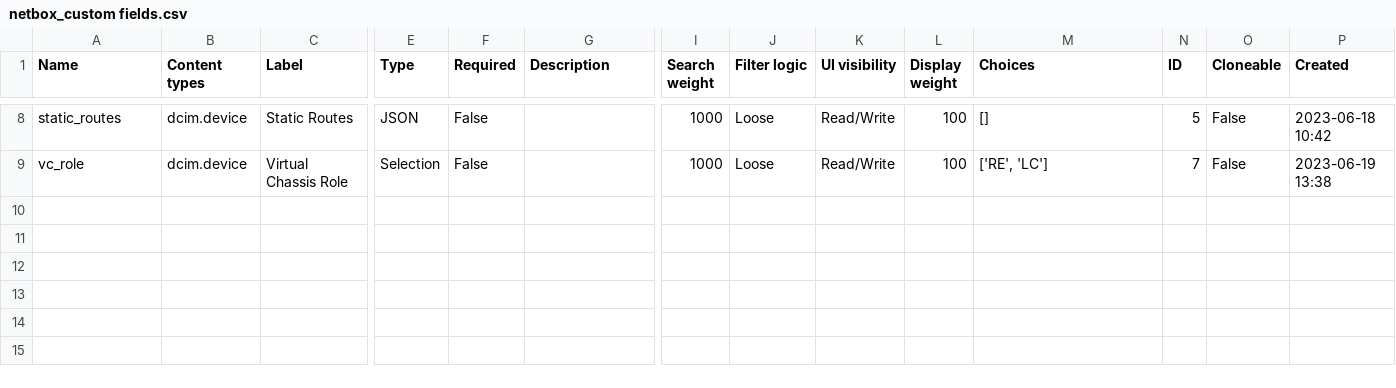
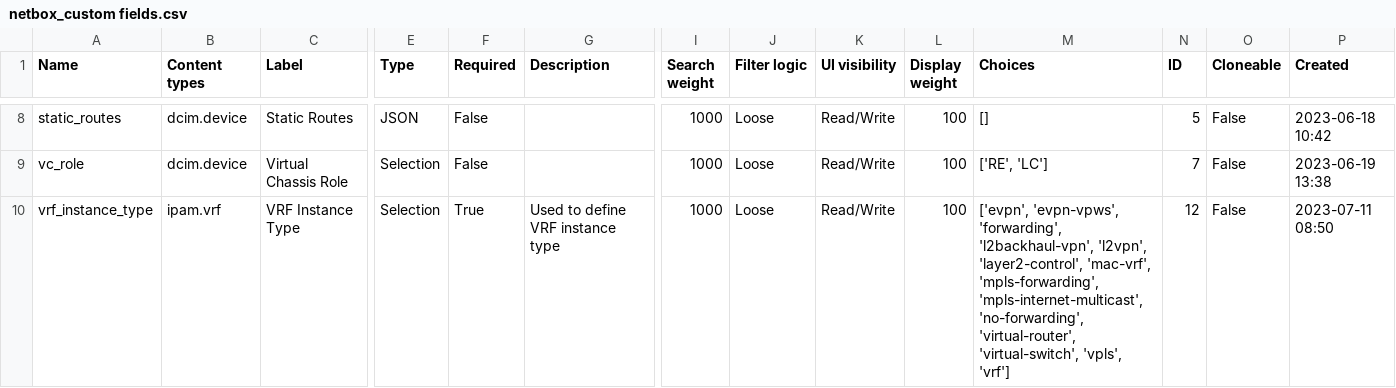
Before and after one commit to 3roin/netbox-config-templates, a CSV file: netbox_custom fields.csv, drawn as a sheet; only a part is shown, gaps mark what is left out; rows hold the shown columns only; the diff names each change by its address in the sheet, - before the commit and + after, or states it on an @@ line.

```diff
--- a/netbox_custom fields.csv
+++ b/netbox_custom fields.csv
+row 10: vrf_instance_type | ipam.vrf | VRF Instance Type | Selection | True | Used to define VRF instance type | 1000 | Loose | Read/Write | 100 | ['evpn', 'evpn-vpws', 'forwarding', 'l2backhaul-vpn', 'l2vpn', 'layer2-control', 'mac-vrf', 'mpls-forwarding', 'mpls-internet-multicast', 'no-forwarding', 'virtual-router', 'virtual-switch', 'vpls', 'vrf'] | 12 | False | 2023-07-11 08:50
```
Also changed, not shown: netbox_tags.csv.
